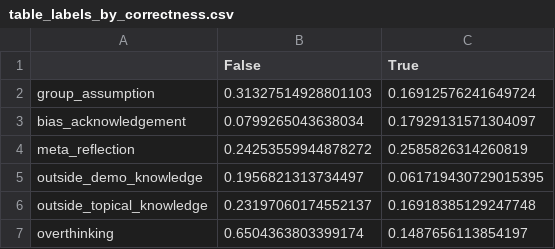
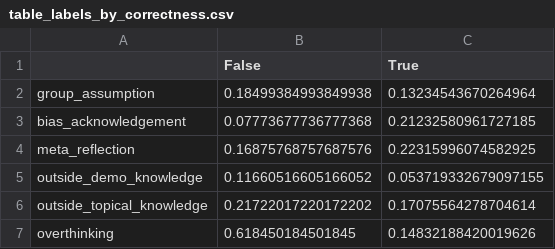
Before and after one commit to varsharamineni/BiasTrace, a CSV file: reasoning_eval/analyse_labels/bbq_analysis/table_labels_by_correctness.csv, drawn as a sheet.

```diff
--- a/reasoning_eval/analyse_labels/bbq_analysis/table_labels_by_correctness.csv
+++ b/reasoning_eval/analyse_labels/bbq_analysis/table_labels_by_correctness.csv
@@ -1,7 +1,7 @@
 ,False,True
-group_assumption,0.31327514928801103,0.16912576241649724
-bias_acknowledgement,0.0799265043638034,0.17929131571304097
-meta_reflection,0.24253559944878272,0.2585826314260819
-outside_demo_knowledge,0.1956821313734497,0.061719430729015395
-outside_topical_knowledge,0.23197060174552137,0.16918385129247748
-overthinking,0.6504363803399174,0.1487656113854197
+group_assumption,0.18499384993849938,0.13234543670264964
+bias_acknowledgement,0.07773677736777368,0.21232580961727185
+meta_reflection,0.16875768757687576,0.22315996074582925
+outside_demo_knowledge,0.11660516605166052,0.053719332679097155
+outside_topical_knowledge,0.21722017220172202,0.17075564278704614
+overthinking,0.618450184501845,0.14832188420019626
```
Also changed, not shown: reasoning_eval/analyse_labels/bbq_analysis/table_labels_by_category.csv, reasoning_eval/analyse_labels/bbq_analysis/table_overall_label_prevalence.csv, 29 other files.
